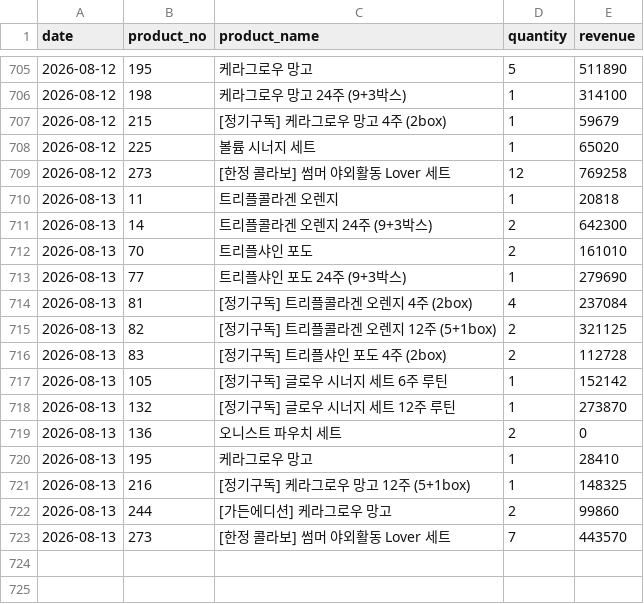
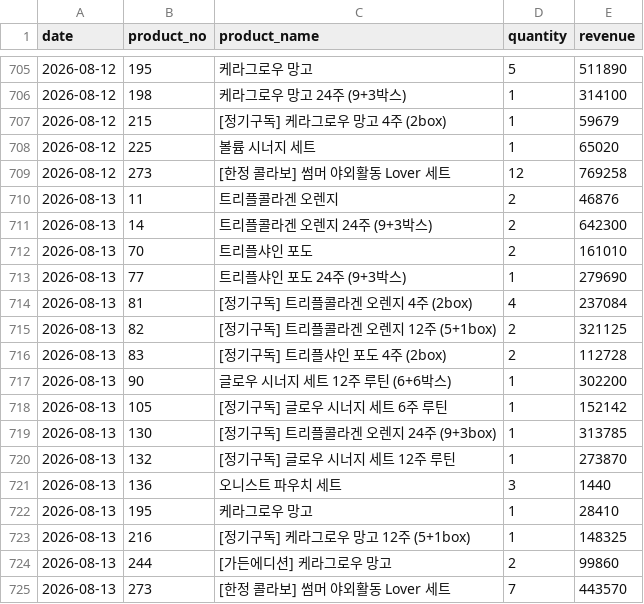
Before and after one commit to kaioh1010/cafe24-tracker, a CSV file: data/daily_sales.csv, drawn as a sheet; only a part is shown, gaps mark what is left out.

```diff
--- a/data/daily_sales.csv
+++ b/data/daily_sales.csv
@@ -709,3 +709,3 @@ date,product_no,product_name,quantity,revenue
 2026-08-12,273,[한정 콜라보] 썸머 야외활동 Lover 세트,12,769258
-2026-08-13,11,트리플콜라겐 오렌지,1,20818
+2026-08-13,11,트리플콜라겐 오렌지,2,46876
 2026-08-13,14,트리플콜라겐 오렌지 24주 (9+3박스),2,642300
@@ -716,5 +716,7 @@ date,product_no,product_name,quantity,revenue
 2026-08-13,83,[정기구독] 트리플샤인 포도 4주 (2box),2,112728
+2026-08-13,90,글로우 시너지 세트  12주 루틴 (6+6박스),1,302200
 2026-08-13,105,[정기구독] 글로우 시너지 세트 6주 루틴,1,152142
+2026-08-13,130,[정기구독] 트리플콜라겐 오렌지 24주 (9+3box),1,313785
 2026-08-13,132,[정기구독] 글로우 시너지 세트 12주 루틴,1,273870
-2026-08-13,136,오니스트 파우치 세트,2,0
+2026-08-13,136,오니스트 파우치 세트,3,1440
 2026-08-13,195,케라그로우 망고,1,28410
```
Also changed, not shown: data/daily_first_products.csv, data/daily_summary.csv.
